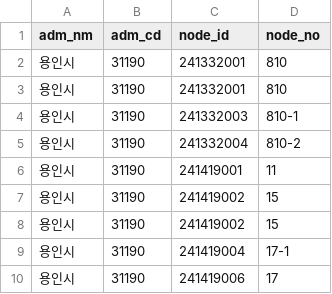
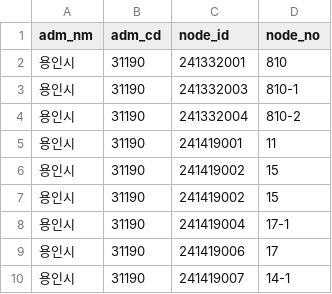
Before and after one commit to wandol/test-java8, a CSV file: src/main/resources/csvs/METRO_GGD_NODE_INFO.csv, drawn as a sheet; only a part is shown; the shorter side is filled out with more unchanged rows.

```diff
--- a/src/main/resources/csvs/METRO_GGD_NODE_INFO.csv
+++ b/src/main/resources/csvs/METRO_GGD_NODE_INFO.csv
@@ -2,3 +2,2 @@
  용인시,"31190",241332001,"810"
- 용인시,"31190",241332001,"810"
  용인시,"31190",241332003,"810-1"
```
Also changed, not shown: 56 other files.
